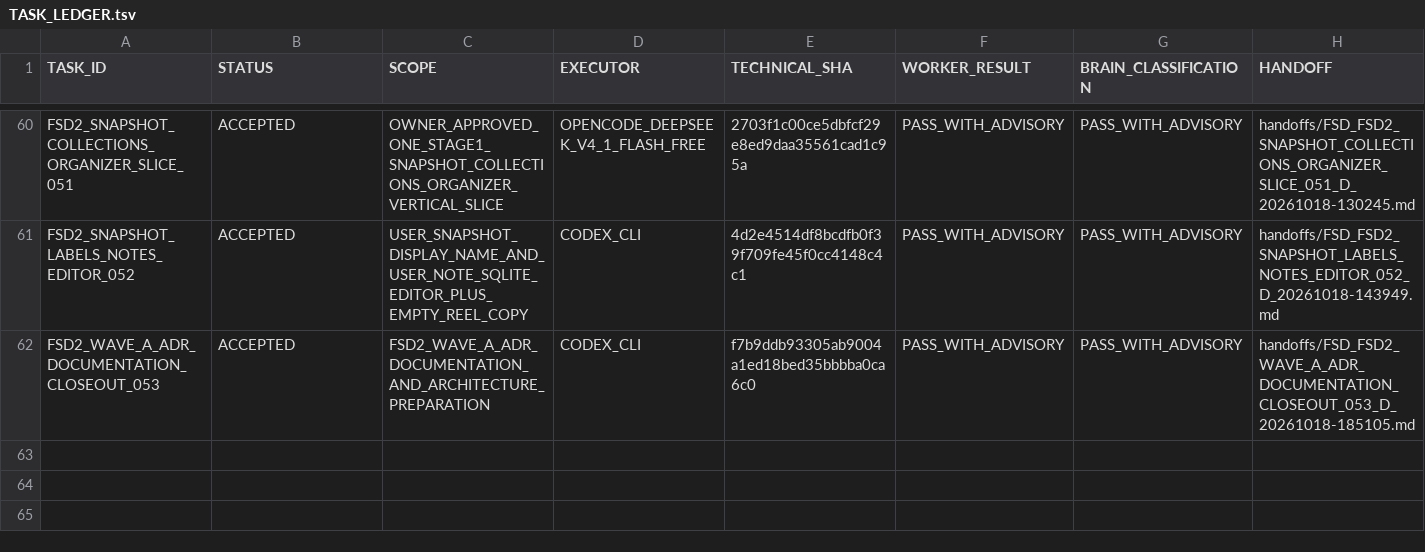
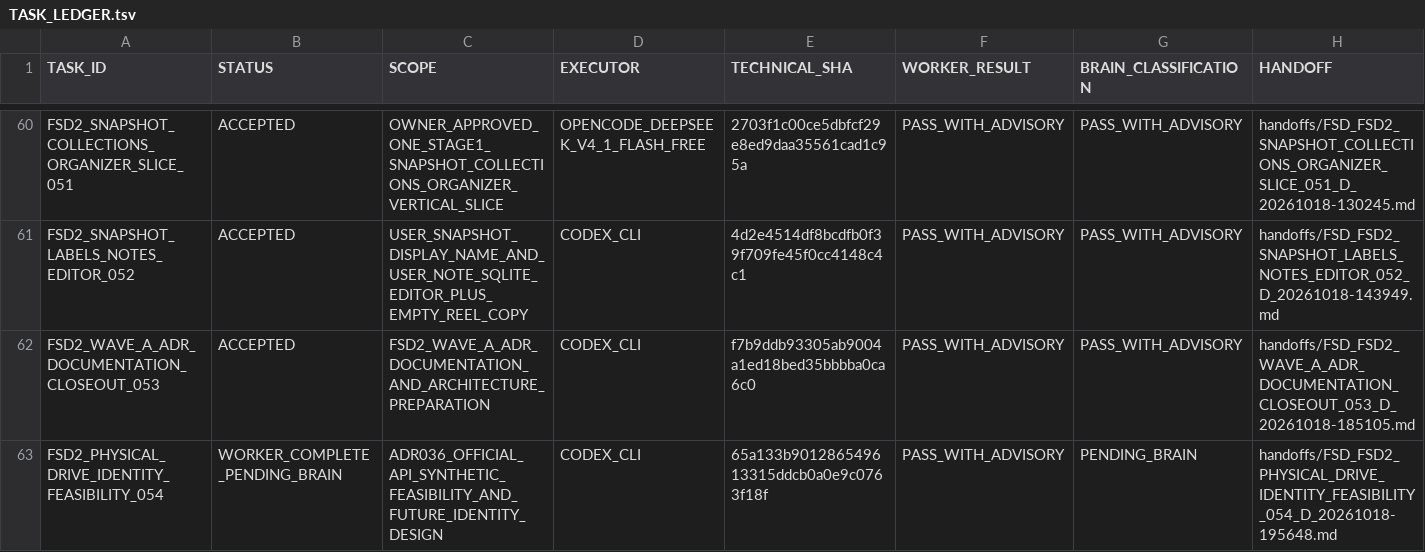
Before and after one commit to cenvu/FSD, a TSV file: STATE/TASK_LEDGER.tsv, drawn as a sheet; only a part is shown, gaps mark what is left out; rows hold the shown columns only; the diff names each change by its address in the sheet, - before the commit and + after, or states it on an @@ line.

Commit message:
FSD: document physical drive identity feasibility (Task054)

```diff
--- a/STATE/TASK_LEDGER.tsv
+++ b/STATE/TASK_LEDGER.tsv
+row 63: FSD2_PHYSICAL_DRIVE_IDENTITY_FEASIBILITY_054 | WORKER_COMPLETE_PENDING_BRAIN | ADR036_OFFICIAL_API_SYNTHETIC_FEASIBILITY_AND_FUTURE_IDENTITY_DESIGN | CODEX_CLI | 65a133b901286549613315ddcb0a0e9c0763f18f | PASS_WITH_ADVISORY | PENDING_BRAIN | handoffs/FSD_FSD2_PHYSICAL_DRIVE_IDENTITY_FEASIBILITY_054_D_20261018-195648.md
```
Also changed, not shown: 6 other files.
